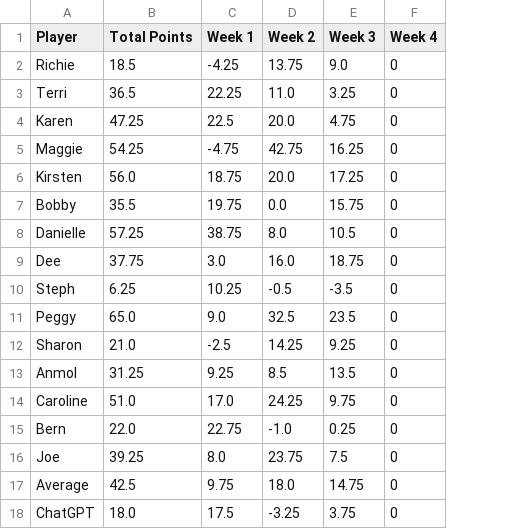
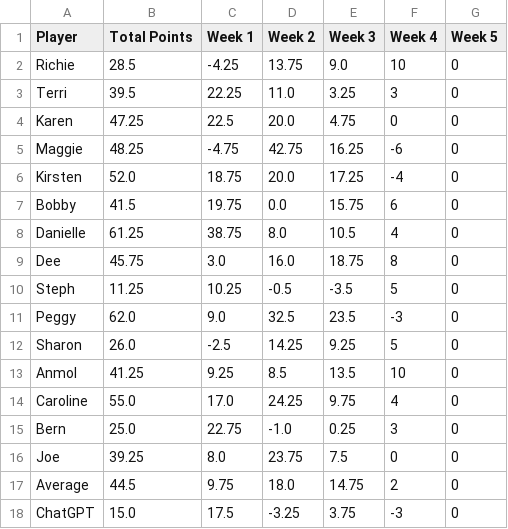
Before and after one commit to rclavey/big_brother, a CSV file: data/points.csv, drawn as a sheet; addresses are those after the commit; the diff names each change by its address in the sheet, - before the commit and + after, or states it on an @@ line.

```diff
--- a/data/points.csv
+++ b/data/points.csv
+column F (Week 4), rows 2-18: 10 | 3 | 0 | -6 | -4 | 6 | 4 | 8 | 5 | -3 | 5 | 10 | 4 | 3 | 0 | 2 | -3
-G1: Week 4
+G1: Week 5
-B2 (Total Points): 18.5
+B2 (Total Points): 28.5
-B3 (Total Points): 36.5
+B3 (Total Points): 39.5
-B5 (Total Points): 54.25
+B5 (Total Points): 48.25
-B6 (Total Points): 56.0
+B6 (Total Points): 52.0
-B7 (Total Points): 35.5
+B7 (Total Points): 41.5
-B8 (Total Points): 57.25
+B8 (Total Points): 61.25
-B9 (Total Points): 37.75
+B9 (Total Points): 45.75
-B10 (Total Points): 6.25
+B10 (Total Points): 11.25
-B11 (Total Points): 65.0
+B11 (Total Points): 62.0
-B12 (Total Points): 21.0
+B12 (Total Points): 26.0
-B13 (Total Points): 31.25
+B13 (Total Points): 41.25
-B14 (Total Points): 51.0
+B14 (Total Points): 55.0
-B15 (Total Points): 22.0
+B15 (Total Points): 25.0
-B17 (Total Points): 42.5
+B17 (Total Points): 44.5
-B18 (Total Points): 18.0
+B18 (Total Points): 15.0
```
Also changed, not shown: data/log.csv, data/winners.csv, 5 other files.
